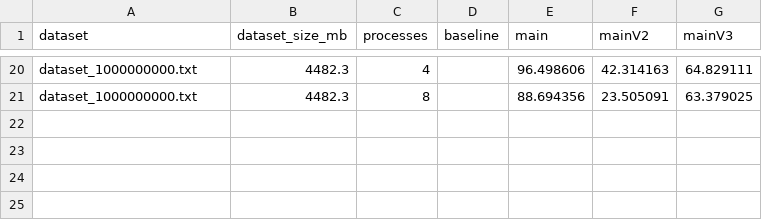
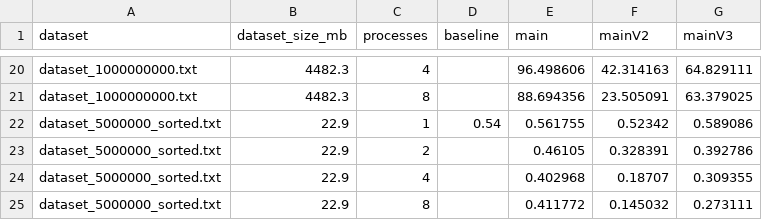
Before and after one commit to DavidePedrotti/Parallel-Count-Min-Sketch, a CSV file: benchmark_results.csv, drawn as a sheet; only a part is shown, gaps mark what is left out.

```diff
--- a/benchmark_results.csv
+++ b/benchmark_results.csv
@@ -21 +21,5 @@ dataset_1000000000.txt,4482.3,4,,96.498606,42.314163,64.829111
 dataset_1000000000.txt,4482.3,8,,88.694356,23.505091,63.379025
+dataset_5000000_sorted.txt,22.9,1,0.54,0.561755,0.52342,0.589086
+dataset_5000000_sorted.txt,22.9,2,,0.46105,0.328391,0.392786
+dataset_5000000_sorted.txt,22.9,4,,0.402968,0.18707,0.309355
+dataset_5000000_sorted.txt,22.9,8,,0.411772,0.145032,0.273111
```
Also changed, not shown: 4 other files.
